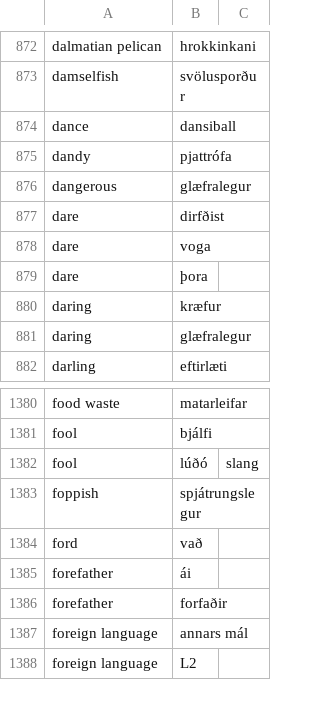
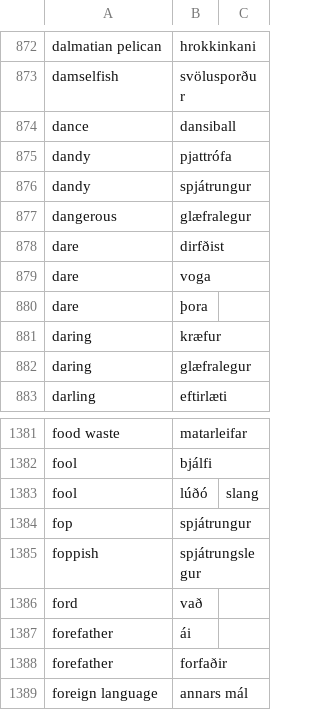
Before and after one commit to judyfong/dictionary, a CSV file: general.csv, drawn as a sheet; only a part is shown, gaps mark what is left out; the shorter side is filled out with more unchanged rows; the diff names each change by its address in the sheet, - before the commit and + after, or states it on an @@ line.

Commit message:
Update general.csv

```diff
--- a/general.csv
+++ b/general.csv
+row 876: dandy | spjátrungur
+row 1384: fop | spjátrungur
```
